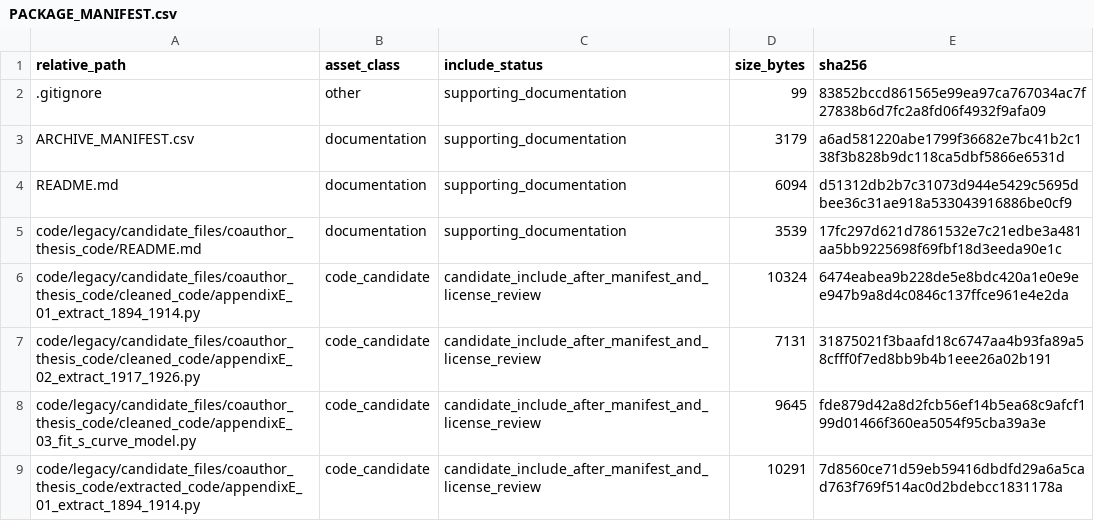
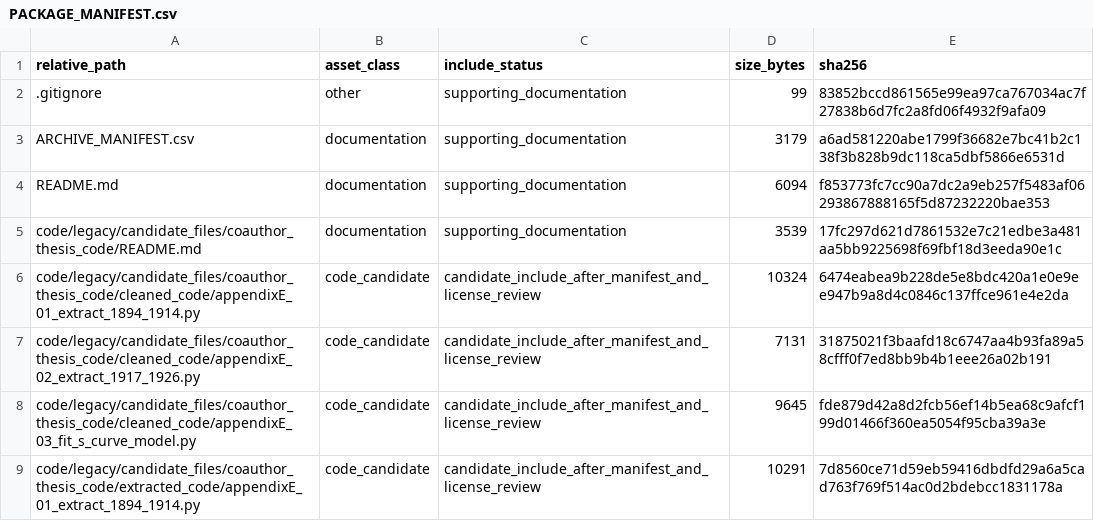
Before and after one commit to dlevinson/paper-2026-08-streetcar-and-interurban-deployment-in-the-united-states-1894-1926, a CSV file: PACKAGE_MANIFEST.csv, drawn as a sheet; only a part is shown.

Commit message:
Refresh package metadata after tracker rebuild

```diff
--- a/PACKAGE_MANIFEST.csv
+++ b/PACKAGE_MANIFEST.csv
@@ -3,3 +3,3 @@ relative_path,asset_class,include_status,size_bytes,sha256
 ARCHIVE_MANIFEST.csv,documentation,supporting_documentation,3179,a6ad581220abe1799f36682e7bc41b2c138f3b828b9dc118ca5dbf5866e6531d
-README.md,documentation,supporting_documentation,6094,d51312db2b7c31073d944e5429c5695dbee36c31ae918a533043916886be0cf9
+README.md,documentation,supporting_documentation,6094,f853773fc7cc90a7dc2a9eb257f5483af06293867888165f5d87232220bae353
 code/legacy/candidate_files/coauthor_thesis_code/README.md,documentation,supporting_documentation,3539,17fc297d621d7861532e7c21edbe3a481aa5bb9225698f69fbf18d3eeda90e1c
```
Also changed, not shown: 3 other files.
